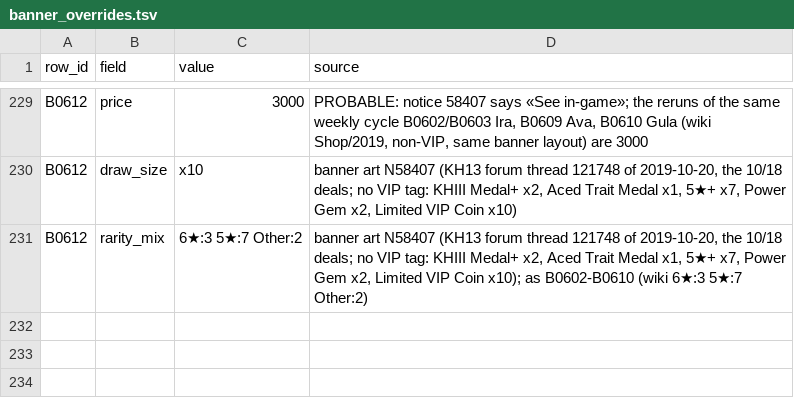
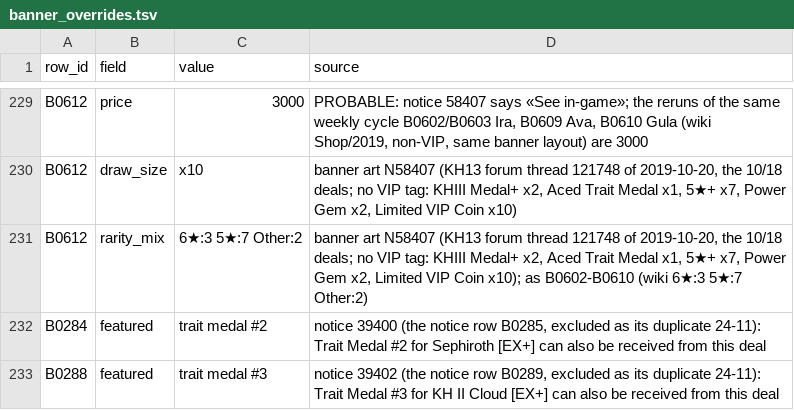
Before and after one commit to Re-Union-X/Re-Union-X, a TSV file: recon/tools/banner_overrides.tsv, drawn as a sheet; only a part is shown, gaps mark what is left out.

```diff
--- a/recon/tools/banner_overrides.tsv
+++ b/recon/tools/banner_overrides.tsv
@@ -231 +231,3 @@ B0612	draw_size	x10	banner art N58407 (KH13 forum thread 121748 of 2019-10-20, t
 B0612	rarity_mix	6★:3 5★:7 Other:2	banner art N58407 (KH13 forum thread 121748 of 2019-10-20, the 10/18 deals; no VIP tag: KHIII Medal+ x2, Aced Trait Medal x1, 5★+ x7, Power Gem x2, Limited VIP Coin x10); as B0602-B0610 (wiki 6★:3 5★:7 Other:2)
+B0284	featured	trait medal #2	notice 39400 (the notice row B0285, excluded as its duplicate 24-11): Trait Medal #2 for Sephiroth [EX+] can also be received from this deal
+B0288	featured	trait medal #3	notice 39402 (the notice row B0289, excluded as its duplicate 24-11): Trait Medal #3 for KH II Cloud [EX+] can also be received from this deal
```
Also changed, not shown: 6 other files.
